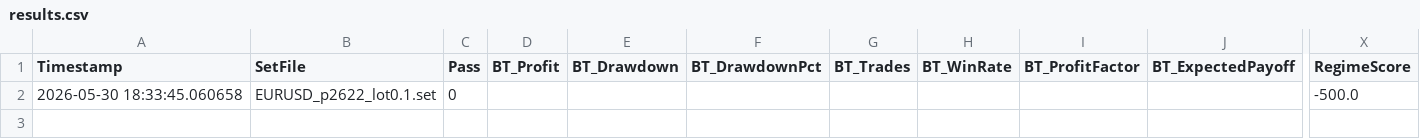
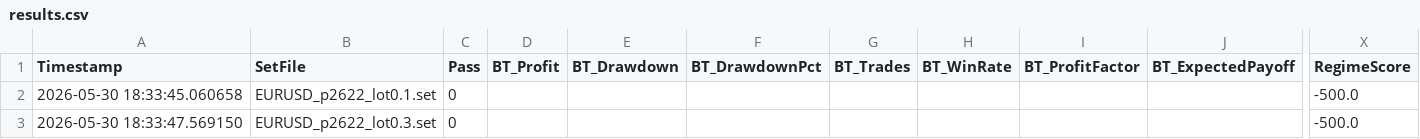
Before and after one commit to rithik279/forex_grid, a CSV file: forex_grid/data/results.csv, drawn as a sheet; only a part is shown, gaps mark what is left out; rows hold the shown columns only; the diff names each change by its address in the sheet, - before the commit and + after, or states it on an @@ line.

Commit message:
remote_runner: update results 2026-05-31 01:33 UTC

```diff
--- a/forex_grid/data/results.csv
+++ b/forex_grid/data/results.csv
+row 3: 2026-05-30 18:33:47.569150 | EURUSD_p2622_lot0.3.set | 0 |  |  |  |  |  |  |  | -500.0
```
